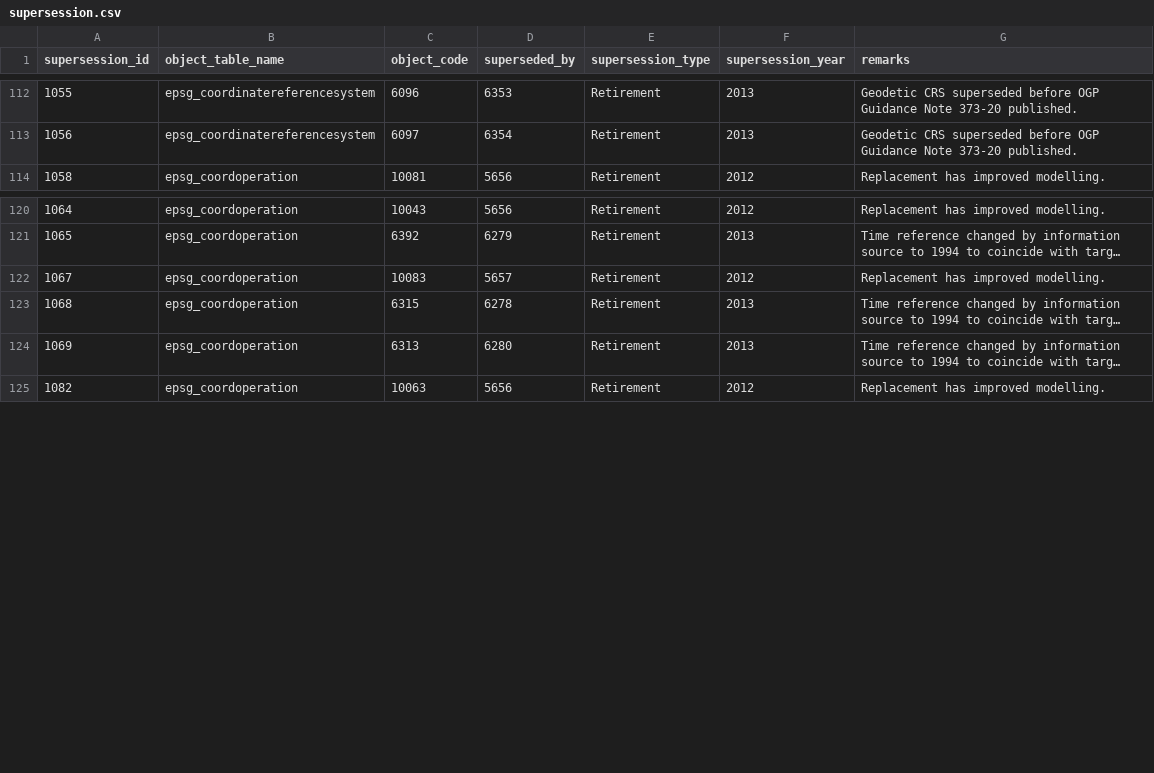
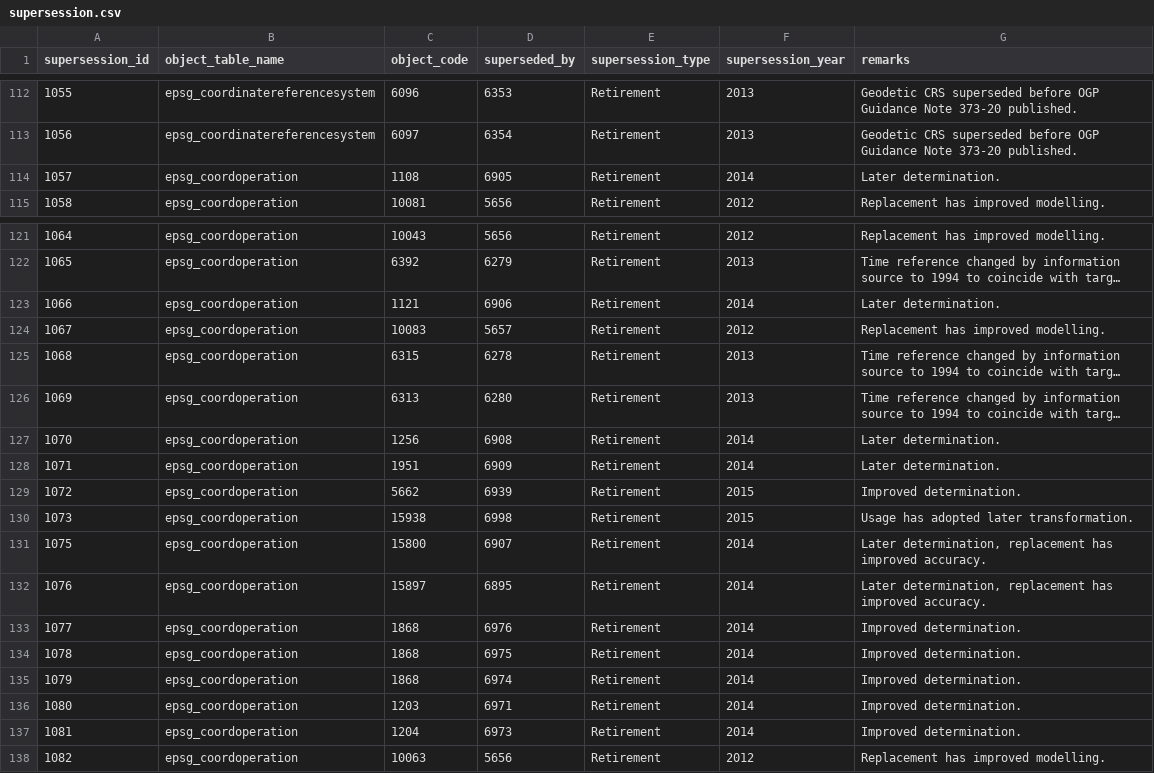
Before and after one commit to miurahr/libgeotiff, a CSV file: csv/supersession.csv, drawn as a sheet; only a part is shown, gaps mark what is left out; long unchanged cells end in …; the diff names each change by its address in the sheet, - before the commit and + after, or states it on an @@ line.

```diff
--- a/csv/supersession.csv
+++ b/csv/supersession.csv
+row 114: 1057 | epsg_coordoperation | 1108 | 6905 | Retirement | 2014 | Later determination.
+row 123: 1066 | epsg_coordoperation | 1121 | 6906 | Retirement | 2014 | Later determination.
+row 127: 1070 | epsg_coordoperation | 1256 | 6908 | Retirement | 2014 | Later determination.
+row 128: 1071 | epsg_coordoperation | 1951 | 6909 | Retirement | 2014 | Later determination.
+row 129: 1072 | epsg_coordoperation | 5662 | 6939 | Retirement | 2015 | Improved determination.
+row 130: 1073 | epsg_coordoperation | 15938 | 6998 | Retirement | 2015 | Usage has adopted later transformation.
+row 131: 1075 | epsg_coordoperation | 15800 | 6907 | Retirement | 2014 | Later determination, replacement has improved accuracy.
+row 132: 1076 | epsg_coordoperation | 15897 | 6895 | Retirement | 2014 | Later determination, replacement has improved accuracy.
+row 133: 1077 | epsg_coordoperation | 1868 | 6976 | Retirement | 2014 | Improved determination.
+row 134: 1078 | epsg_coordoperation | 1868 | 6975 | Retirement | 2014 | Improved determination.
+row 135: 1079 | epsg_coordoperation | 1868 | 6974 | Retirement | 2014 | Improved determination.
+row 136: 1080 | epsg_coordoperation | 1203 | 6971 | Retirement | 2014 | Improved determination.
+row 137: 1081 | epsg_coordoperation | 1204 | 6973 | Retirement | 2014 | Improved determination.
```
Also changed, not shown: csv/coordinate_operation_method.csv, csv/coordinate_system.csv, 17 other files.
